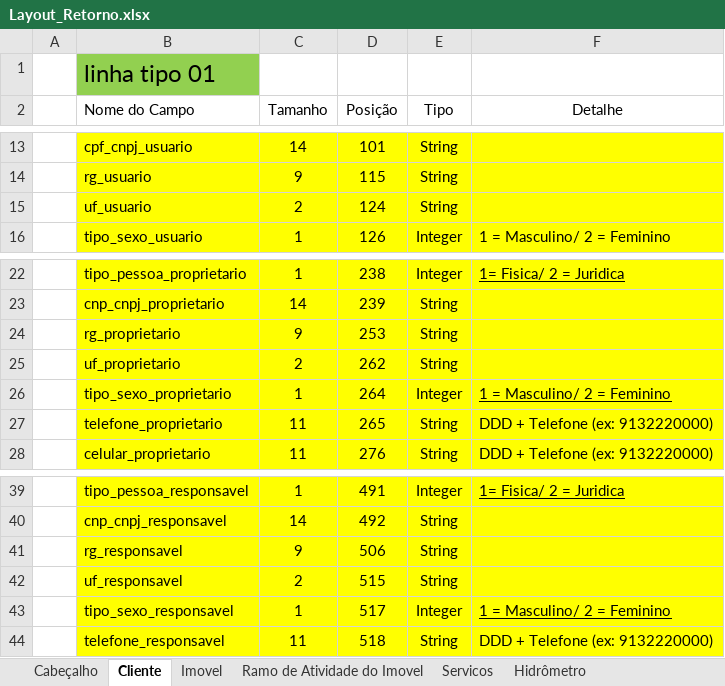
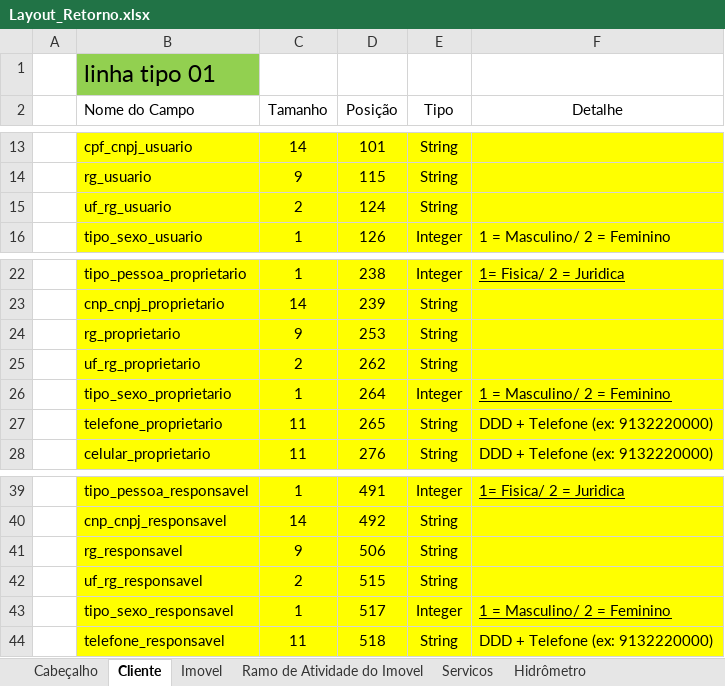
Before and after one commit to prodigasistemas/gsan-negocio, an Excel workbook: recadastramento/layout/Layout_Retorno.xlsx, sheet Cliente, drawn as a sheet; only a part is shown, gaps mark what is left out; values as stored, in another font and other column widths than the file's, no borders; the diff names each change by its address in the sheet, - before the commit and + after, or states it on an @@ line.

```diff
--- a/recadastramento/layout/Layout_Retorno.xlsx (sheet Cliente)
+++ b/recadastramento/layout/Layout_Retorno.xlsx (sheet Cliente)
-B15 (Nome do Campo): uf_usuario
+B15 (Nome do Campo): uf_rg_usuario
-B25 (Nome do Campo): uf_proprietario
+B25 (Nome do Campo): uf_rg_proprietario
-B42 (Nome do Campo): uf_responsavel
+B42 (Nome do Campo): uf_rg_responsavel
```
Also changed, not shown: sheet Imovel, recadastramento/layout/Layout_Envio.xlsx.
